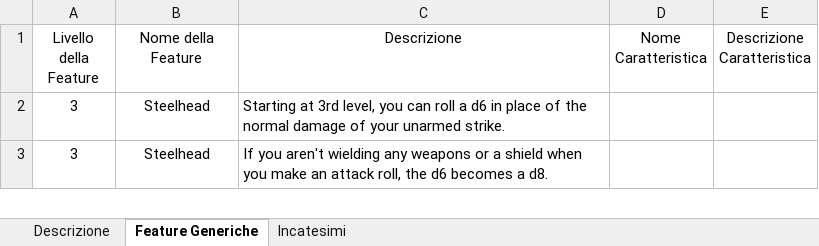
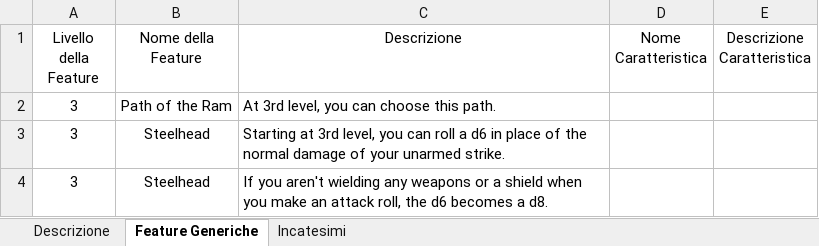
Before and after one commit to kaironbot/ivory-plutonium-compendium, an Excel workbook: source/en/path_of_the_ram.xlsx, sheet Feature Generiche, drawn as a sheet; only a part is shown; values as stored, in another font and other column widths than the file's, no borders; charts and pictures not drawn; the diff names each change by its address in the sheet, - before the commit and + after, or states it on an @@ line.

Commit message:
Updated path of the ram

```diff
--- a/source/en/path_of_the_ram.xlsx (sheet Feature Generiche)
+++ b/source/en/path_of_the_ram.xlsx (sheet Feature Generiche)
+row 2: 3 | Path of the Ram | At 3rd level, you can choose this path.
```
Also changed, not shown: 1 other file.
